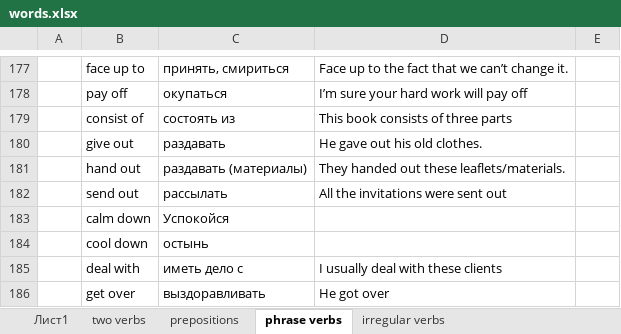
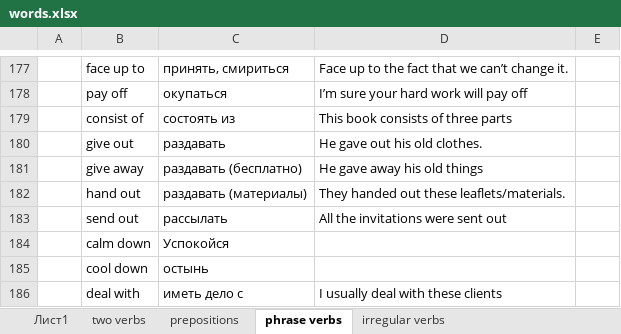
Before and after one commit to Eldar33/OrangePlaylistPracticeEnglish, an Excel workbook: words.xlsx, sheet phrase verbs, drawn as a sheet; only a part is shown, gaps mark what is left out; the shorter side is filled out with more unchanged rows; values as stored, in another font and other column widths than the file's, no borders; the diff names each change by its address in the sheet, - before the commit and + after, or states it on an @@ line.

```diff
--- a/words.xlsx (sheet phrase verbs)
+++ b/words.xlsx (sheet phrase verbs)
+row 181:  | give away | раздавать (бесплатно) | He gave away his old things
```
Also changed, not shown: 4 other files.
